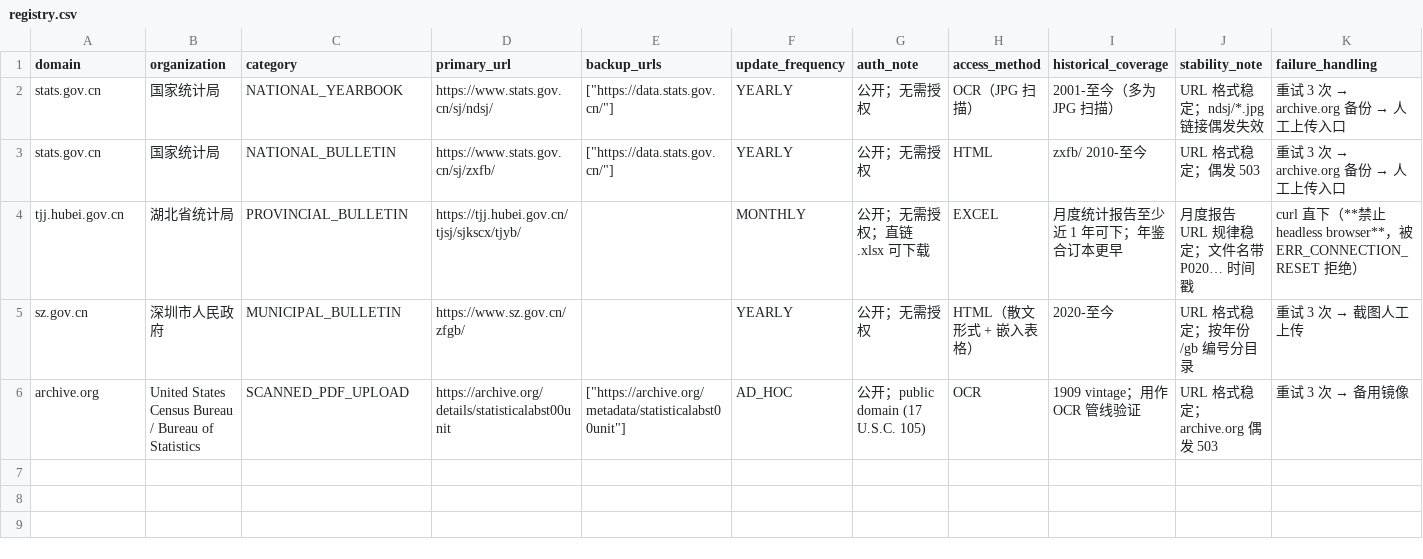
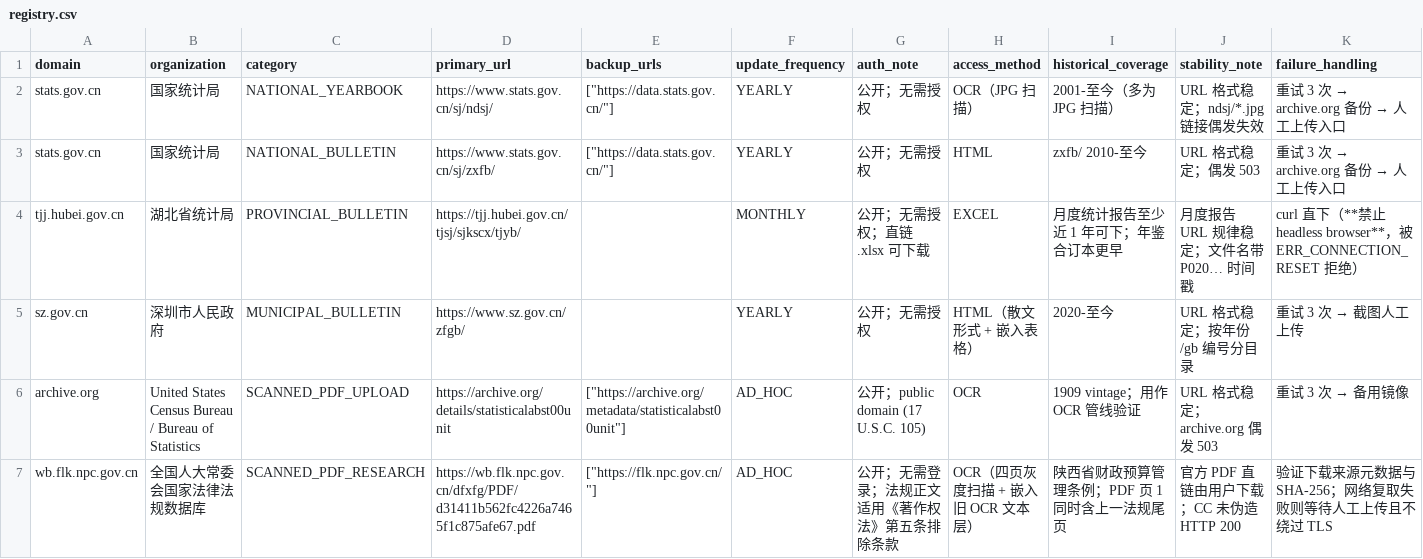
Before and after one commit to cscoheru/china-platform, a CSV file: source_registry/registry.csv, drawn as a sheet; only a part is shown; rows hold the shown columns only; the diff names each change by its address in the sheet, - before the commit and + after, or states it on an @@ line.

```diff
--- a/source_registry/registry.csv
+++ b/source_registry/registry.csv
+row 7: wb.flk.npc.gov.cn | 全国人大常委会国家法律法规数据库 | SCANNED_PDF_RESEARCH | https://wb.flk.npc.gov.cn/dfxfg/PDF/d31411b562fc4226a7465f1c875afe67.pdf | ["https://flk.npc.gov.cn/"] | AD_HOC | 公开；无需登录；法规正文适用《著作权法》第五条排除条款 | OCR（四页灰度扫描 + 嵌入旧 OCR 文本层） | 陕西省财政预算管理条例；PDF 页 1 同时含上一法规尾页 | 官方 PDF 直链由用户下载；CC 未伪造 HTTP 200 | 验证下载来源元数据与 SHA-256；网络复取失败则等待人工上传且不绕过 TLS
```
Also changed, not shown: 21 other files.
